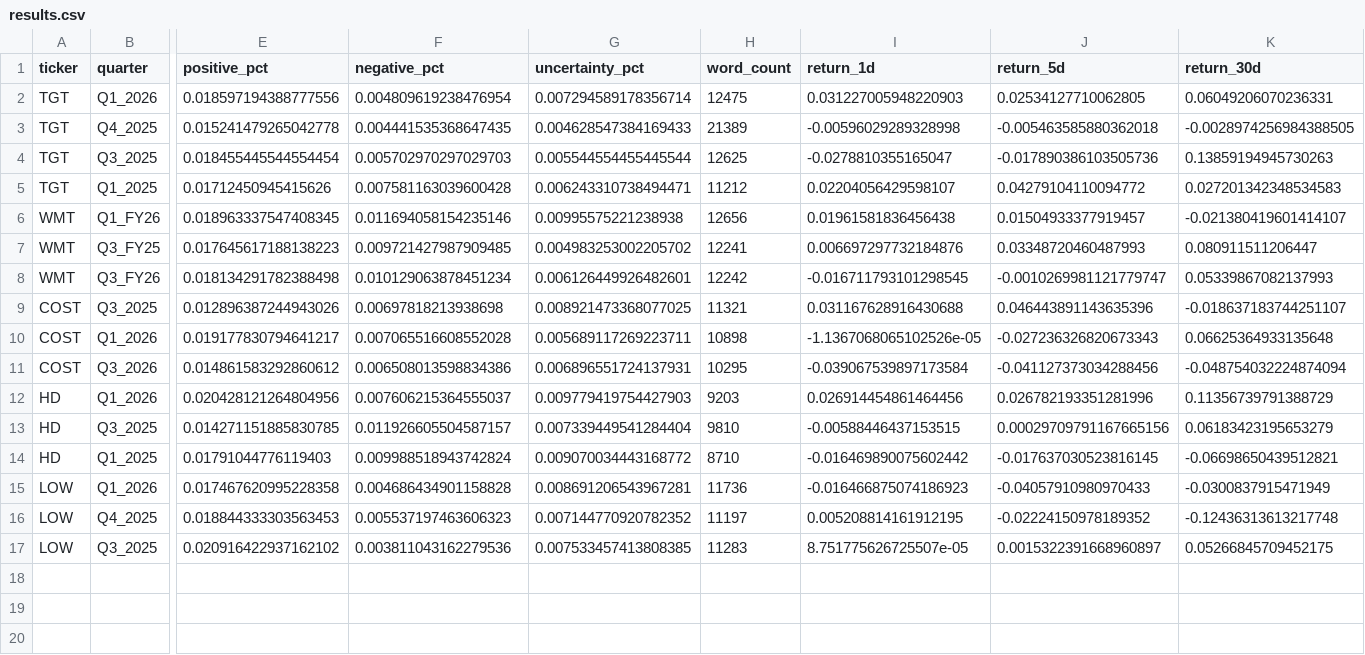
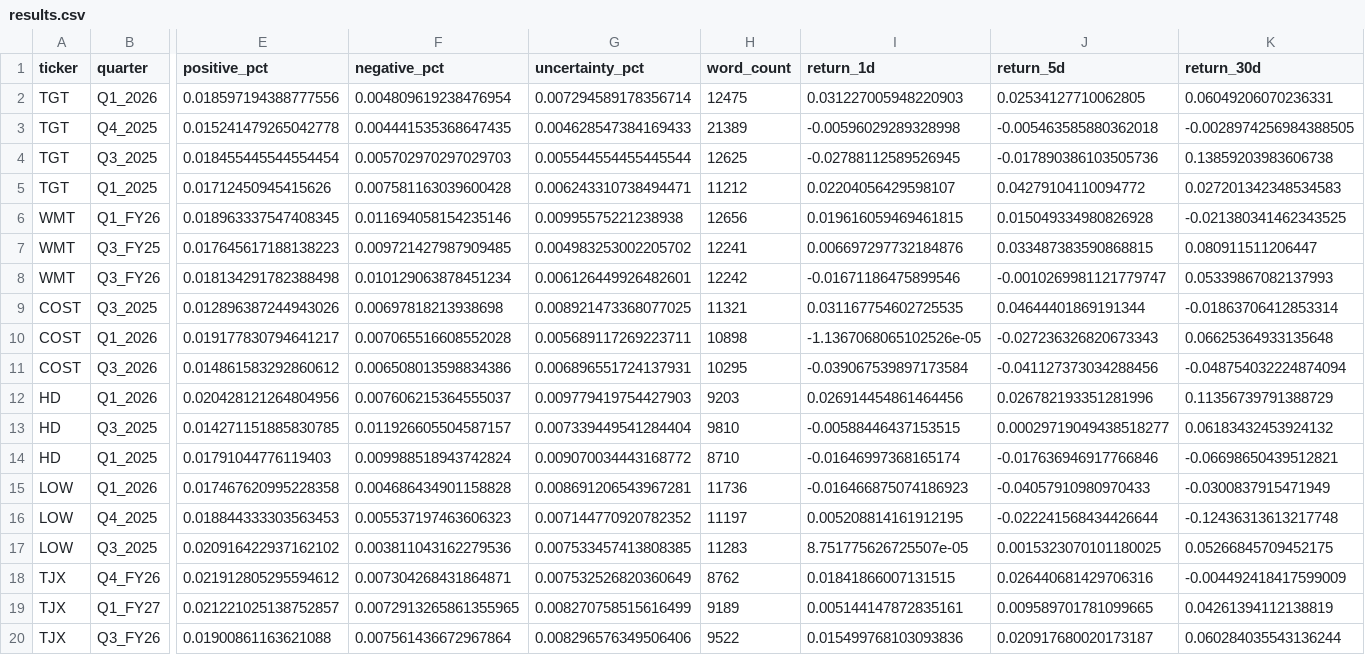
Before and after one commit to sebastianshawel-cmd/earnings-sentiment-analyzer, a CSV file: data/processed/results.csv, drawn as a sheet; only a part is shown, gaps mark what is left out; rows hold the shown columns only; the diff names each change by its address in the sheet, - before the commit and + after, or states it on an @@ line.

Commit message:
Add TJX data - 19 total data points across 6 companies

```diff
--- a/data/processed/results.csv
+++ b/data/processed/results.csv
-I4 (return_1d): -0.0278810355165047
+I4 (return_1d): -0.02788112589526945
-K4 (return_30d): 0.13859194945730263
+K4 (return_30d): 0.13859203983606738
-I6 (return_1d): 0.01961581836456438
+I6 (return_1d): 0.019616059469461815
-J6 (return_5d): 0.01504933377919457
+J6 (return_5d): 0.015049334980826928
-K6 (return_30d): -0.021380419601414107
+K6 (return_30d): -0.021380341462343525
-J7 (return_5d): 0.03348720460487993
+J7 (return_5d): 0.033487383590868815
-I8 (return_1d): -0.016711793101298545
+I8 (return_1d): -0.01671186475899546
-I9 (return_1d): 0.031167628916430688
+I9 (return_1d): 0.031167754602725535
-J9 (return_5d): 0.046443891143635396
+J9 (return_5d): 0.04644401869191344
-K9 (return_30d): -0.018637183744251107
+K9 (return_30d): -0.01863706412853314
-J13 (return_5d): 0.00029709791167665156
+J13 (return_5d): 0.00029719049438518277
-K13 (return_30d): 0.06183423195653279
+K13 (return_30d): 0.06183432453924132
-I14 (return_1d): -0.016469890075602442
+I14 (return_1d): -0.01646997368165174
-J14 (return_5d): -0.017637030523816145
+J14 (return_5d): -0.017636946917766846
-J16 (return_5d): -0.02224150978189352
+J16 (return_5d): -0.022241568434426644
-J17 (return_5d): 0.0015322391668960897
+J17 (return_5d): 0.0015323070101180025
+row 18: TJX | Q4_FY26 | 0.021912805295594612 | 0.007304268431864871 | 0.007532526820360649 | 8762 | 0.01841866007131515 | 0.026440681429706316 | -0.004492418417599009
+row 19: TJX | Q1_FY27 | 0.021221025138752857 | 0.0072913265861355965 | 0.008270758515616499 | 9189 | 0.005144147872835161 | 0.009589701781099665 | 0.04261394112138819
+row 20: TJX | Q3_FY26 | 0.01900861163621088 | 0.007561436672967864 | 0.008296576349506406 | 9522 | 0.015499768103093836 | 0.020917680020173187 | 0.060284035543136244
```
Also changed, not shown: 4 other files.
